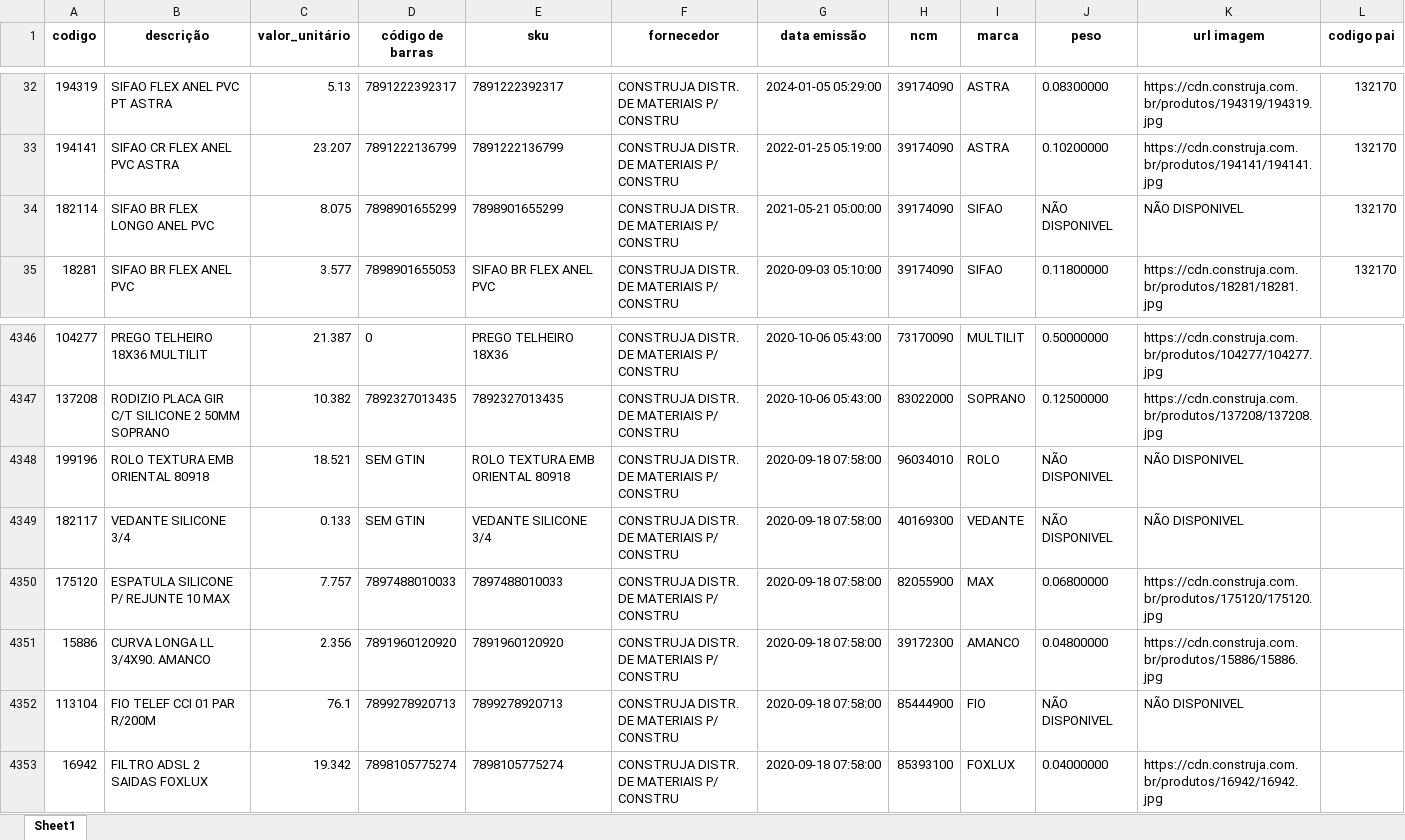
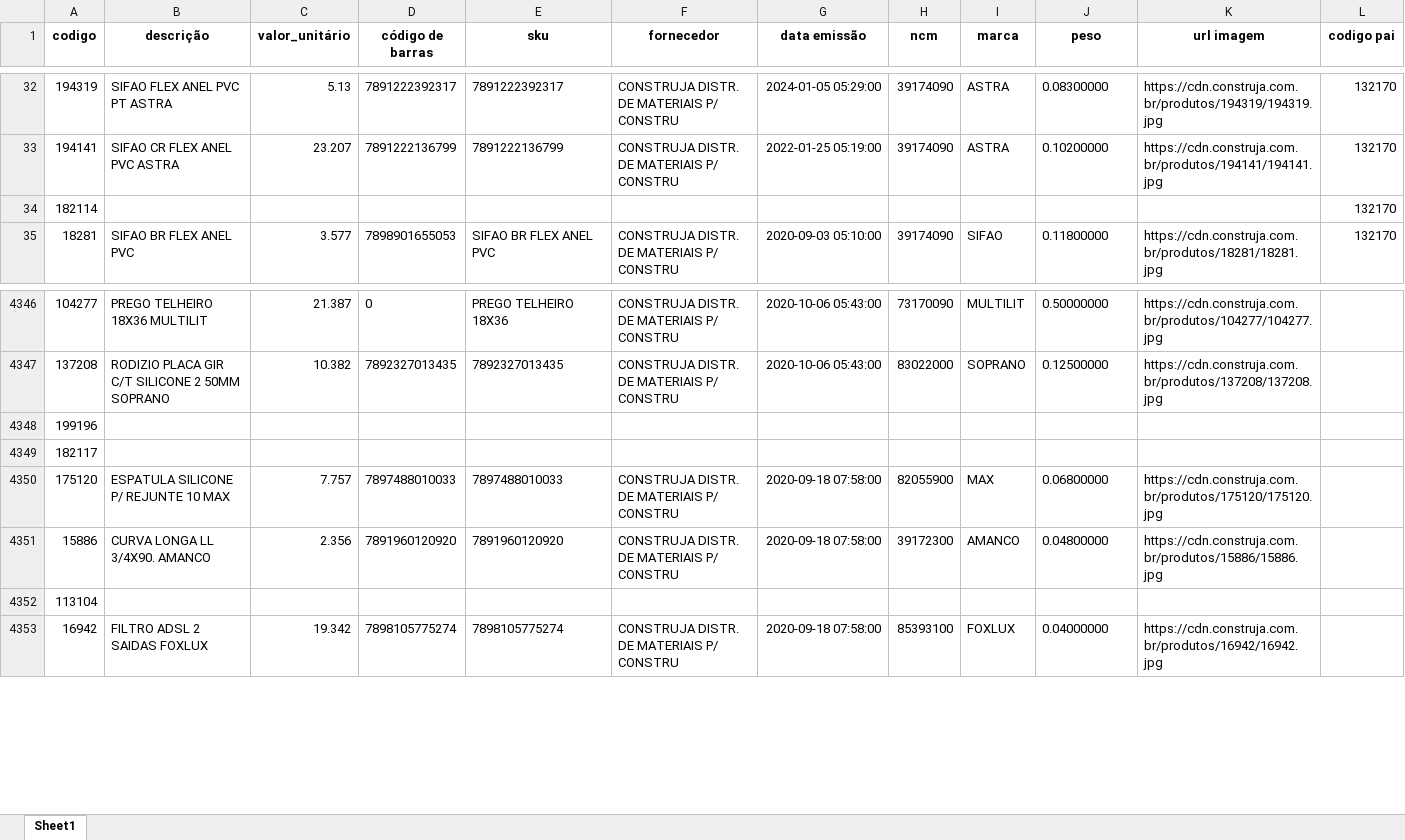
Before and after one commit to Lucas-Fernandes-Silva/auto_shopee, an Excel workbook: produtos_para_bling.xlsx, sheet Sheet1, drawn as a sheet; only a part is shown, gaps mark what is left out; values as stored, in another font and other column widths than the file's, no borders; the diff covers the shown part only; the diff names each change by its address in the sheet, - before the commit and + after, or states it on an @@ line.

Commit message:
bling

```diff
--- a/produtos_para_bling.xlsx (sheet Sheet1)
+++ b/produtos_para_bling.xlsx (sheet Sheet1)
-B34 (descrição): SIFAO BR FLEX LONGO ANEL PVC
+B34 (descrição): (empty)
-C34 (valor_unitário): 8.075
+C34 (valor_unitário): (empty)
-D34 (código de barras): 7898901655299
+D34 (código de barras): (empty)
-E34 (sku): 7898901655299
+E34 (sku): (empty)
-F34 (fornecedor): CONSTRUJA DISTR. DE MATERIAIS P/ CONSTRU
+F34 (fornecedor): (empty)
-G34 (data emissão): 2021-05-21 05:00:00
+G34 (data emissão): (empty)
-H34 (ncm): 39174090
+H34 (ncm): (empty)
-I34 (marca): SIFAO
+I34 (marca): (empty)
-J34 (peso): NÃO DISPONIVEL
+J34 (peso): (empty)
-K34 (url imagem): NÃO DISPONIVEL
+K34 (url imagem): (empty)
-B4348 (descrição): ROLO TEXTURA EMB ORIENTAL 80918
+B4348 (descrição): (empty)
-C4348 (valor_unitário): 18.521
+C4348 (valor_unitário): (empty)
-D4348:D4349 (código de barras): SEM GTIN
+D4348:D4349 (código de barras): (empty)
-E4348 (sku): ROLO TEXTURA EMB ORIENTAL 80918
+E4348 (sku): (empty)
-F4348:F4349 (fornecedor): CONSTRUJA DISTR. DE MATERIAIS P/ CONSTRU
+F4348:F4349 (fornecedor): (empty)
-G4348:G4349 (data emissão): 2020-09-18 07:58:00
+G4348:G4349 (data emissão): (empty)
-H4348 (ncm): 96034010
+H4348 (ncm): (empty)
-I4348 (marca): ROLO
+I4348 (marca): (empty)
-J4348:J4349 (peso): NÃO DISPONIVEL
+J4348:J4349 (peso): (empty)
-K4348:K4349 (url imagem): NÃO DISPONIVEL
+K4348:K4349 (url imagem): (empty)
-B4349 (descrição): VEDANTE SILICONE 3/4
+B4349 (descrição): (empty)
-C4349 (valor_unitário): 0.133
+C4349 (valor_unitário): (empty)
-E4349 (sku): VEDANTE SILICONE 3/4
+E4349 (sku): (empty)
-H4349 (ncm): 40169300
+H4349 (ncm): (empty)
-I4349 (marca): VEDANTE
+I4349 (marca): (empty)
-B4352 (descrição): FIO TELEF CCI 01 PAR R/200M
+B4352 (descrição): (empty)
-C4352 (valor_unitário): 76.1
+C4352 (valor_unitário): (empty)
-D4352 (código de barras): 7899278920713
+D4352 (código de barras): (empty)
-E4352 (sku): 7899278920713
+E4352 (sku): (empty)
-F4352 (fornecedor): CONSTRUJA DISTR. DE MATERIAIS P/ CONSTRU
+F4352 (fornecedor): (empty)
-G4352 (data emissão): 2020-09-18 07:58:00
+G4352 (data emissão): (empty)
-H4352 (ncm): 85444900
+H4352 (ncm): (empty)
-I4352 (marca): FIO
+I4352 (marca): (empty)
-J4352 (peso): NÃO DISPONIVEL
+J4352 (peso): (empty)
-K4352 (url imagem): NÃO DISPONIVEL
+K4352 (url imagem): (empty)
```
Also changed, not shown: 100 edited cells elsewhere in this sheet, 1 other file.
